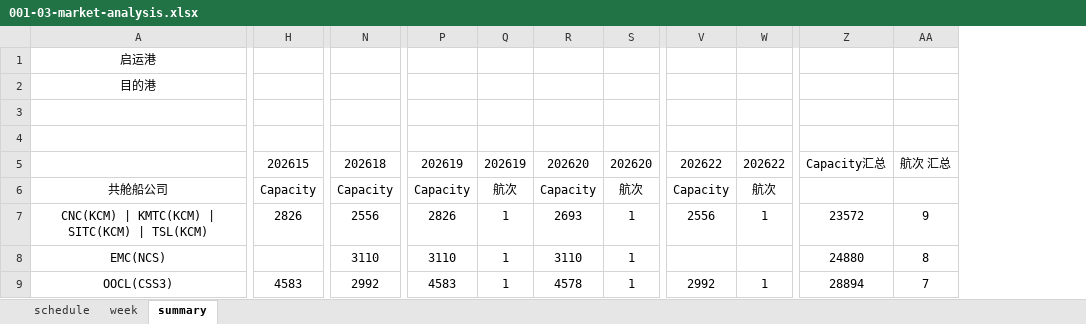
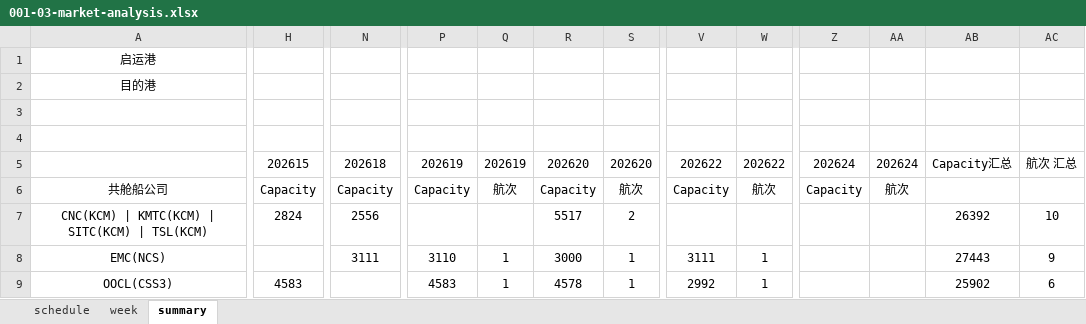
Before and after one commit to smartpu/Shipping-Schedule, an Excel workbook: Data/001-03-market-analysis.xlsx, sheet summary, drawn as a sheet; only a part is shown, gaps mark what is left out; values as stored, in another font and other column widths than the file's, no borders; removed rows and columns are numbered as before the commit, all else as after; the diff covers the shown part only; the diff names each change by its address in the sheet, - before the commit and + after, or states it on an @@ line.

```diff
--- a/Data/001-03-market-analysis.xlsx (sheet summary)
+++ b/Data/001-03-market-analysis.xlsx (sheet summary)
-column Z, rows 5-9: Capacity汇总 |  | 23572 | 24880 | 28894
+column Z, rows 5-6: 202624 | Capacity
+column AA, rows 5-6: 202624 | 航次
+column AB, rows 5-9: Capacity汇总 |  | 26392 | 27443 | 25902
-H7: 2826
+H7: 2824
-P7: 2826
+P7: (empty)
-Q7: 1
+Q7: (empty)
-R7: 2693
+R7: 5517
-S7: 1
+S7: 2
-V7: 2556
+V7: (empty)
-W7: 1
+W7: (empty)
-AC7: 9
+AC7: 10
-N8: 3110
+N8: 3111
-R8: 3110
+R8: 3000
-V8: (empty)
+V8: 3111
-W8: (empty)
+W8: 1
-AC8: 8
+AC8: 9
-N9: 2992
+N9: (empty)
-AC9: 7
+AC9: 6
```
Also changed, not shown: 44 edited cells elsewhere in this sheet, sheet schedule, 1 other file.
